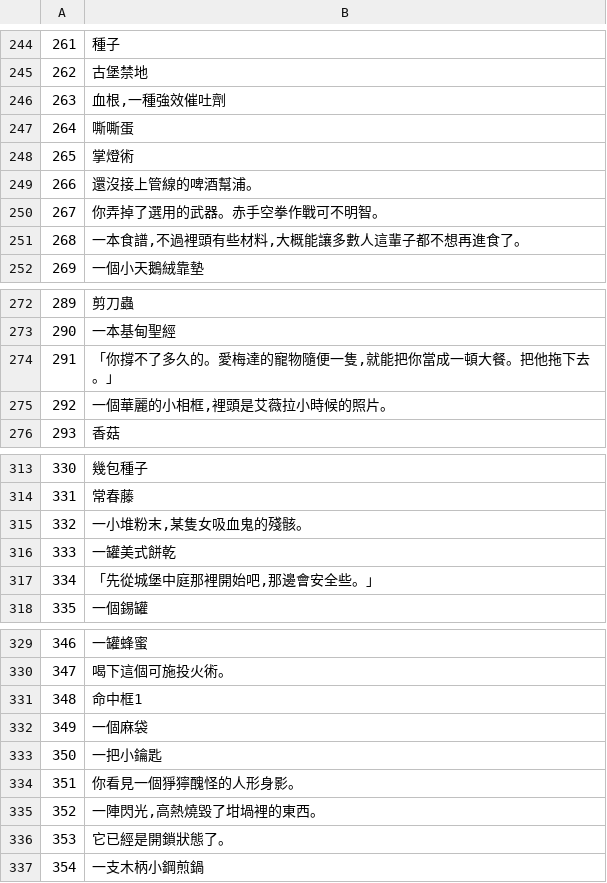
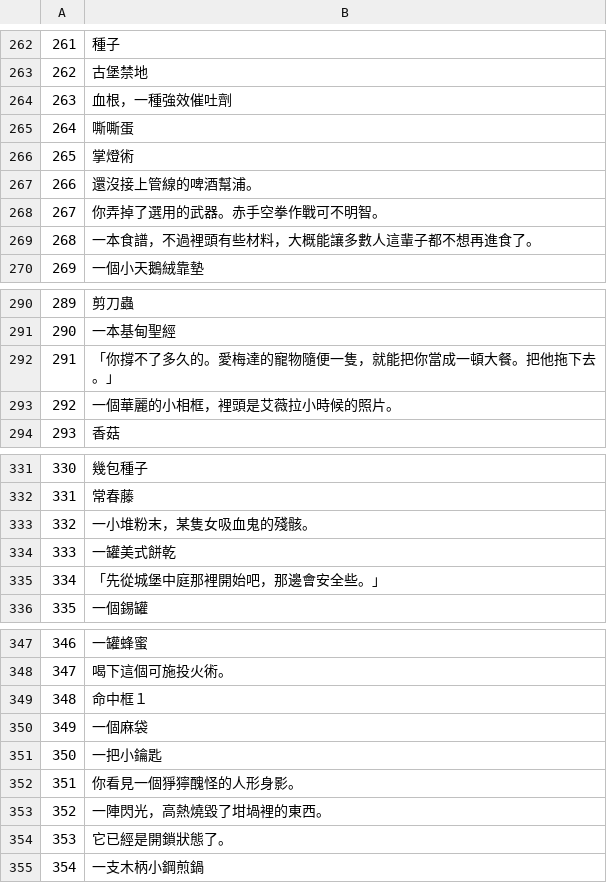
Before and after one commit to wicanr2/Elvira-Mistress_of_the_Dark_1990-cht, a TSV file: translations/zh.tsv, drawn as a sheet; only a part is shown, gaps mark what is left out; addresses are those after the commit; the diff covers the shown part only; the diff names each change by its address in the sheet, - before the commit and + after, or states it on an @@ line.

```diff
--- a/translations/zh.tsv
+++ b/translations/zh.tsv
-B264: 血根,一種強效催吐劑
+B264: 血根，一種強效催吐劑
-B269: 一本食譜,不過裡頭有些材料,大概能讓多數人這輩子都不想再進食了。
+B269: 一本食譜，不過裡頭有些材料，大概能讓多數人這輩子都不想再進食了。
-B292: 「你撐不了多久的。愛梅達的寵物隨便一隻,就能把你當成一頓大餐。把他拖下去。」
+B292: 「你撐不了多久的。愛梅達的寵物隨便一隻，就能把你當成一頓大餐。把他拖下去。」
-B293: 一個華麗的小相框,裡頭是艾薇拉小時候的照片。
+B293: 一個華麗的小相框，裡頭是艾薇拉小時候的照片。
-B333: 一小堆粉末,某隻女吸血鬼的殘骸。
+B333: 一小堆粉末，某隻女吸血鬼的殘骸。
-B335: 「先從城堡中庭那裡開始吧,那邊會安全些。」
+B335: 「先從城堡中庭那裡開始吧，那邊會安全些。」
-B349: 命中框1
+B349: 命中框１
-B353: 一陣閃光,高熱燒毀了坩堝裡的東西。
+B353: 一陣閃光，高熱燒毀了坩堝裡的東西。
```
Also changed, not shown: 18 added rows, 40 edited cells and row numbers in column A elsewhere in this file, 2 other files.
